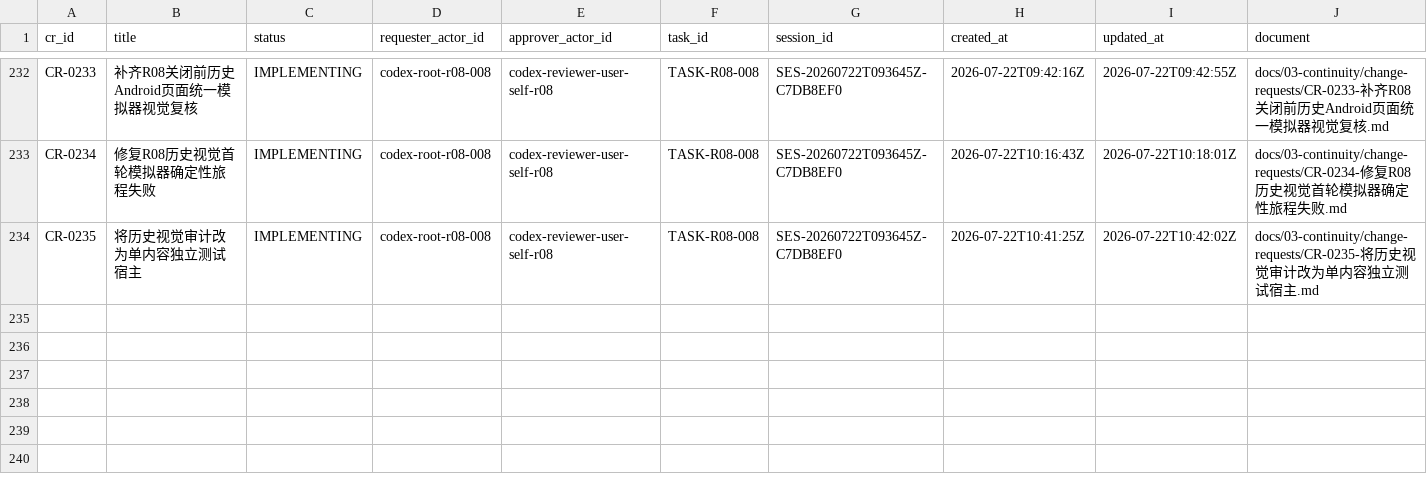
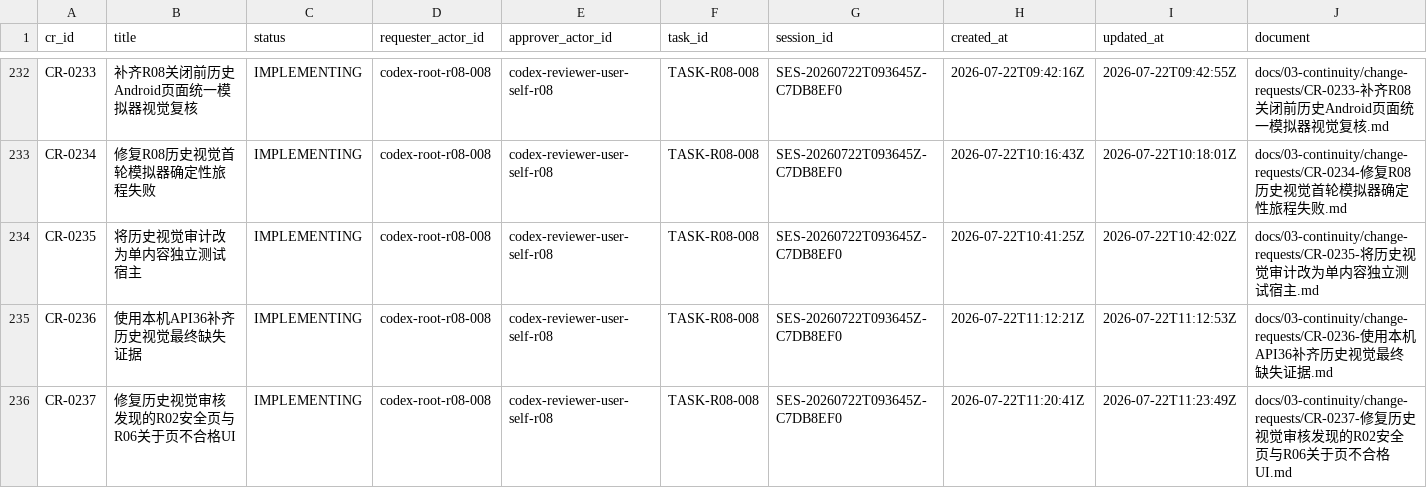
Before and after one commit to fei613293175/hhy, a CSV file: catalogs/change_request_index.csv, drawn as a sheet; only a part is shown, gaps mark what is left out; rows hold the shown columns only; the diff names each change by its address in the sheet, - before the commit and + after, or states it on an @@ line.

Commit message:
[STORY-R08-004] fix(android): remediate historical visual gaps
Task-ID: TASK-R08-008
Session-ID: SES-20260722T093645Z-C7DB8EF0
Checkpoint-ID: CP-SES-20260722T093645Z-C7DB8EF0-0008
Tests: PASS:historical-android-visual-contract
CR: CR-0233,CR-0234,CR-0235,CR-0236,CR-0237
Story-ID: STORY-R08-004

```diff
--- a/catalogs/change_request_index.csv
+++ b/catalogs/change_request_index.csv
+row 235: CR-0236 | 使用本机API36补齐历史视觉最终缺失证据 | IMPLEMENTING | codex-root-r08-008 | codex-reviewer-user-self-r08 | TASK-R08-008 | SES-20260722T093645Z-C7DB8EF0 | 2026-07-22T11:12:21Z | 2026-07-22T11:12:53Z | docs/03-continuity/change-requests/CR-0236-使用本机API36补齐历史视觉最终缺失证据.md
+row 236: CR-0237 | 修复历史视觉审核发现的R02安全页与R06关于页不合格UI | IMPLEMENTING | codex-root-r08-008 | codex-reviewer-user-self-r08 | TASK-R08-008 | SES-20260722T093645Z-C7DB8EF0 | 2026-07-22T11:20:41Z | 2026-07-22T11:23:49Z | docs/03-continuity/change-requests/CR-0237-修复历史视觉审核发现的R02安全页与R06关于页不合格UI.md
```
Also changed, not shown: catalogs/session_index.csv, 23 other files.
